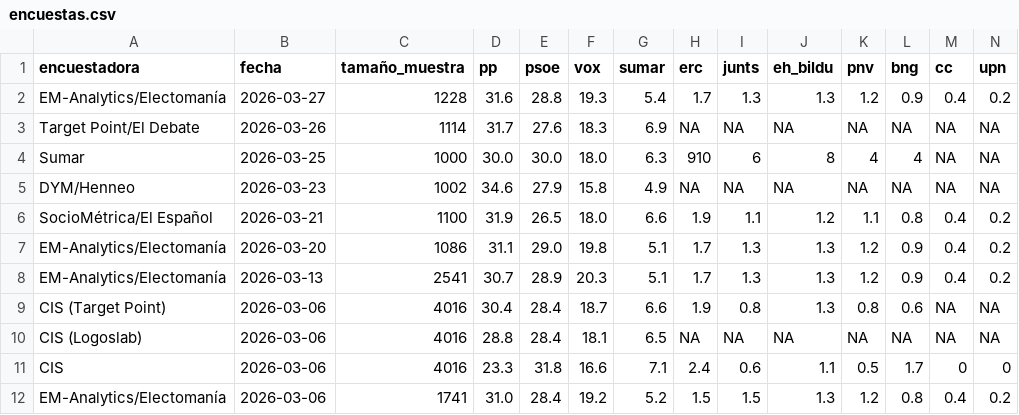
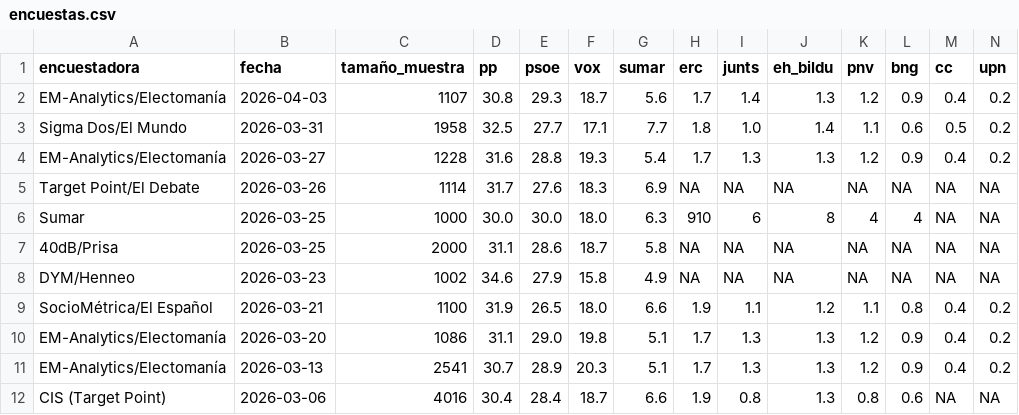
Before and after one commit to mikelgomezgar-code/automatizacion, a CSV file: datos/encuestas.csv, drawn as a sheet; only a part is shown; the shorter side is filled out with more unchanged rows; rows hold the shown columns only; the diff names each change by its address in the sheet, - before the commit and + after, or states it on an @@ line.

```diff
--- a/datos/encuestas.csv
+++ b/datos/encuestas.csv
+row 2: EM-Analytics/Electomanía | 2026-04-03 | 1107 | 30.8 | 29.3 | 18.7 | 5.6 | 1.7 | 1.4 | 1.3 | 1.2 | 0.9 | 0.4 | 0.2
+row 3: Sigma Dos/El Mundo | 2026-03-31 | 1958 | 32.5 | 27.7 | 17.1 | 7.7 | 1.8 | 1.0 | 1.4 | 1.1 | 0.6 | 0.5 | 0.2
+row 7: 40dB/Prisa | 2026-03-25 | 2000 | 31.1 | 28.6 | 18.7 | 5.8 | NA | NA | NA | NA | NA | NA | NA
```
Also changed, not shown: 2 other files.
